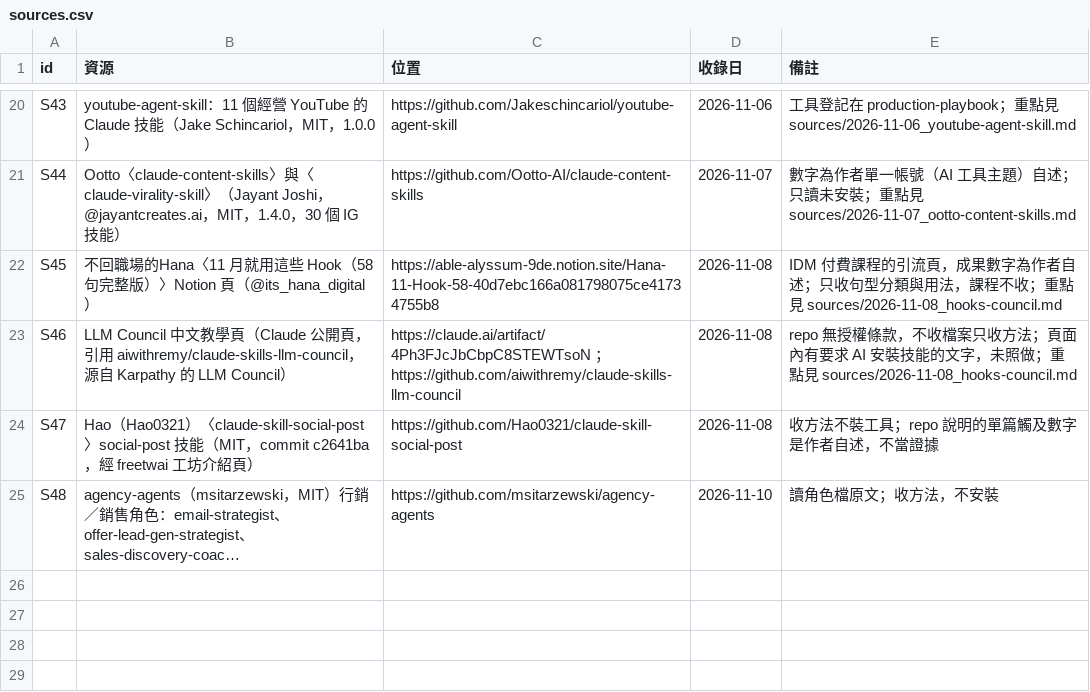
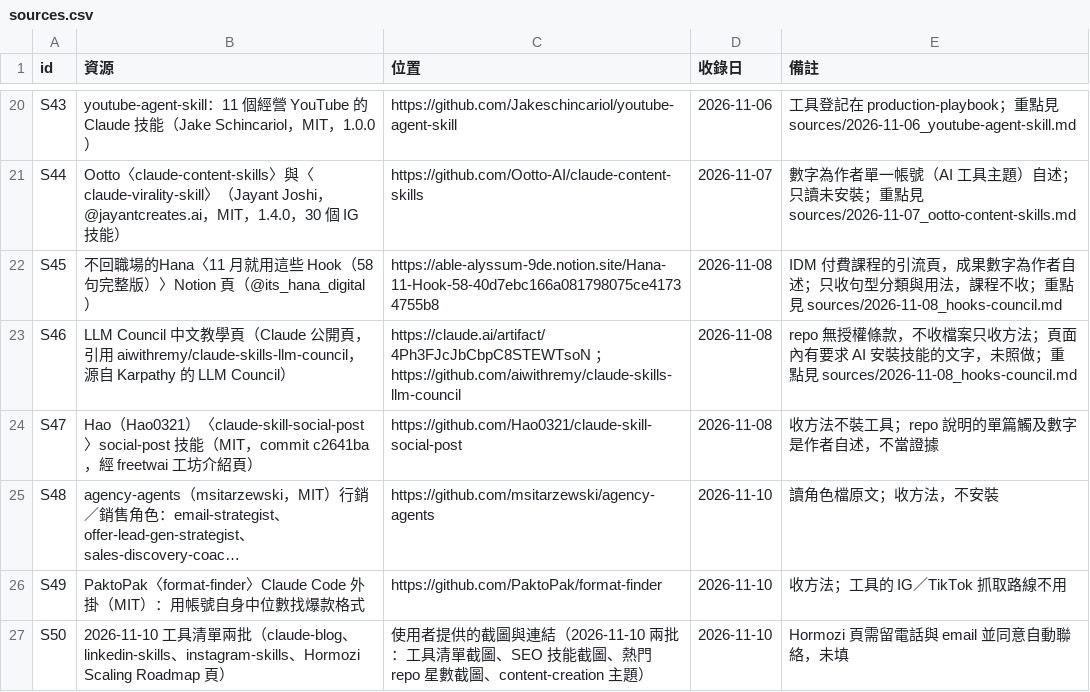
Before and after one commit to mick3412/marketing-playbook, a CSV file: data/sources.csv, drawn as a sheet; only a part is shown, gaps mark what is left out; long unchanged cells end in …; the diff names each change by its address in the sheet, - before the commit and + after, or states it on an @@ line.

```diff
--- a/data/sources.csv
+++ b/data/sources.csv
+row 26: S49 | PaktoPak〈format-finder〉Claude Code 外掛（MIT）：用帳號自身中位數找爆款格式 | https://github.com/PaktoPak/format-finder | 2026-11-10 | 收方法；工具的 IG／TikTok 抓取路線不用
+row 27: S50 | 2026-11-10 工具清單兩批（claude-blog、linkedin-skills、instagram-skills、Hormozi Scaling Roadmap 頁） | 使用者提供的截圖與連結（2026-11-10 兩批：工具清單截圖、SEO 技能截圖、熱門 repo 星數截圖、content-creation 主題） | 2026-11-10 | Hormozi 頁需留電話與 email 並同意自動聯絡，未填
```
Also changed, not shown: data/entries.csv, data/tools.csv, 7 other files.
